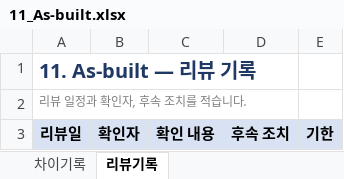
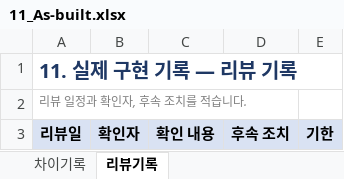
Before and after one commit to kiseprkang/hana-ai-service-kit, an Excel workbook: templates/xlsx/11_As-built.xlsx, sheet 리뷰기록, drawn as a sheet; values as stored, in another font and other column widths than the file's, no borders; the diff names each change by its address in the sheet, - before the commit and + after, or states it on an @@ line.

```diff
--- a/templates/xlsx/11_As-built.xlsx (sheet 리뷰기록)
+++ b/templates/xlsx/11_As-built.xlsx (sheet 리뷰기록)
-A1: 11. As-built — 리뷰 기록
+A1: 11. 실제 구현 기록 — 리뷰 기록
```
Also changed, not shown: sheet 차이기록, templates/gates/게이트_검토표.xlsx, templates/xlsx/03_요구사항정의서.xlsx, 41 other files.
